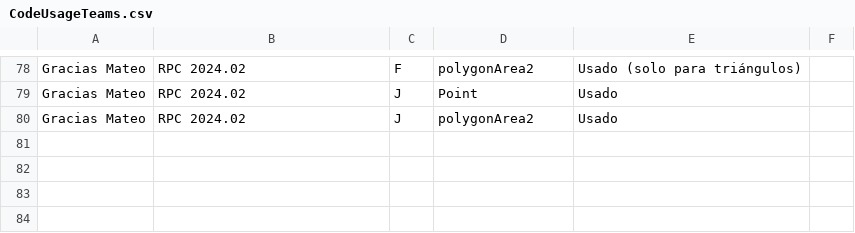
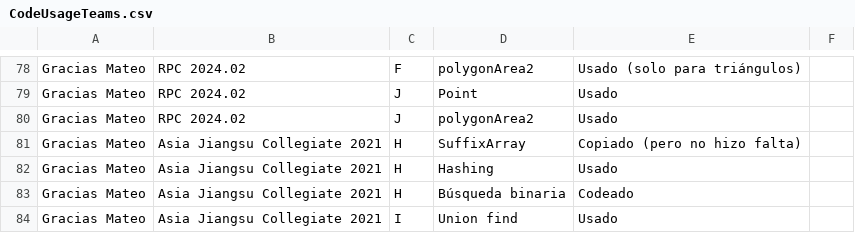
Before and after one commit to IvanRenison/ProgrammingProblems, a CSV file: .stats/CodeUsageTeams.csv, drawn as a sheet; only a part is shown, gaps mark what is left out.

Commit message:
Some problems of Jiangsu Collegiate 2021

```diff
--- a/.stats/CodeUsageTeams.csv
+++ b/.stats/CodeUsageTeams.csv
@@ -80 +80,5 @@ Gracias Mateo, RPC 2024.02, J, Point, Usado,
 Gracias Mateo, RPC 2024.02, J, polygonArea2, Usado,
+Gracias Mateo, Asia Jiangsu Collegiate 2021, H, SuffixArray, Copiado (pero no hizo falta),
+Gracias Mateo, Asia Jiangsu Collegiate 2021, H, Hashing, Usado,
+Gracias Mateo, Asia Jiangsu Collegiate 2021, H, Búsqueda binaria, Codeado,
+Gracias Mateo, Asia Jiangsu Collegiate 2021, I, Union find, Usado,
```
Also changed, not shown: 5 other files.
